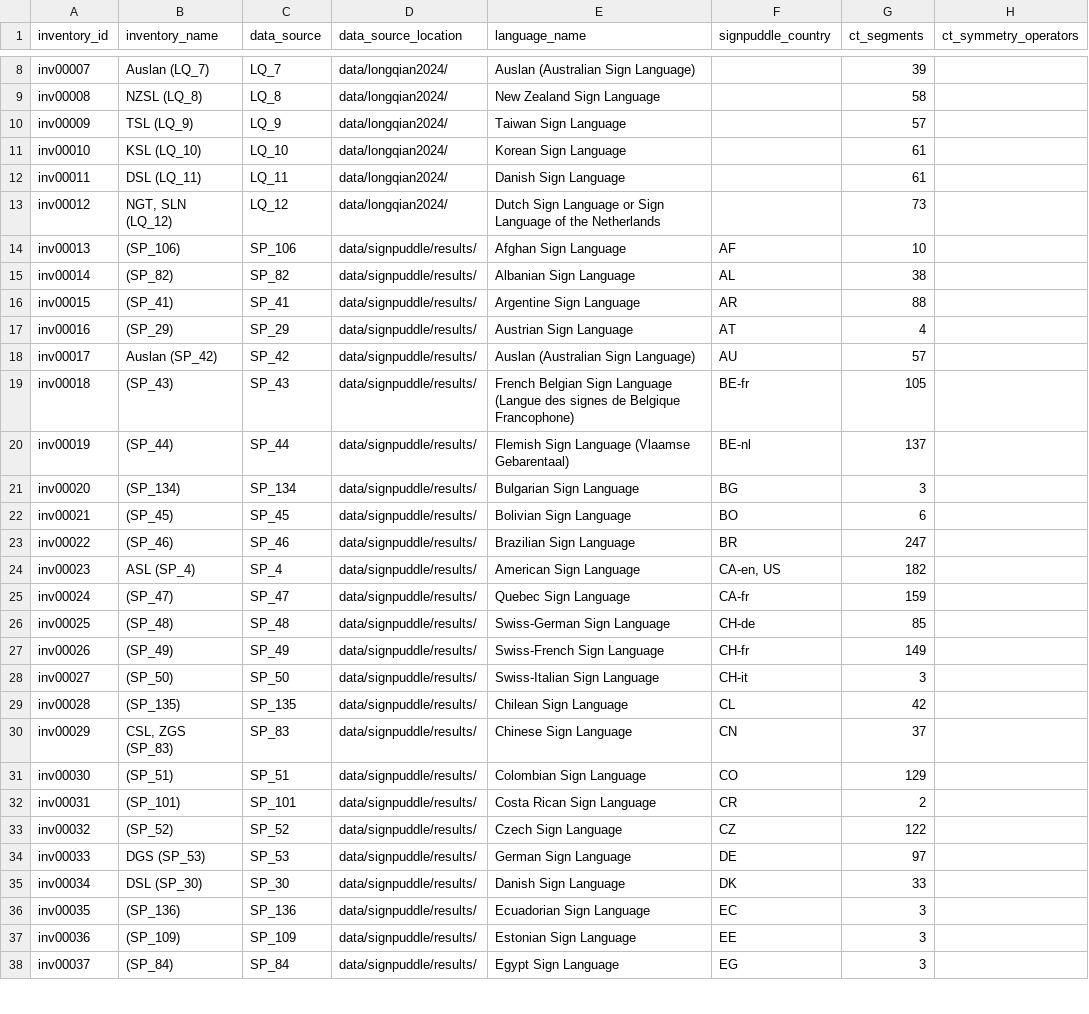
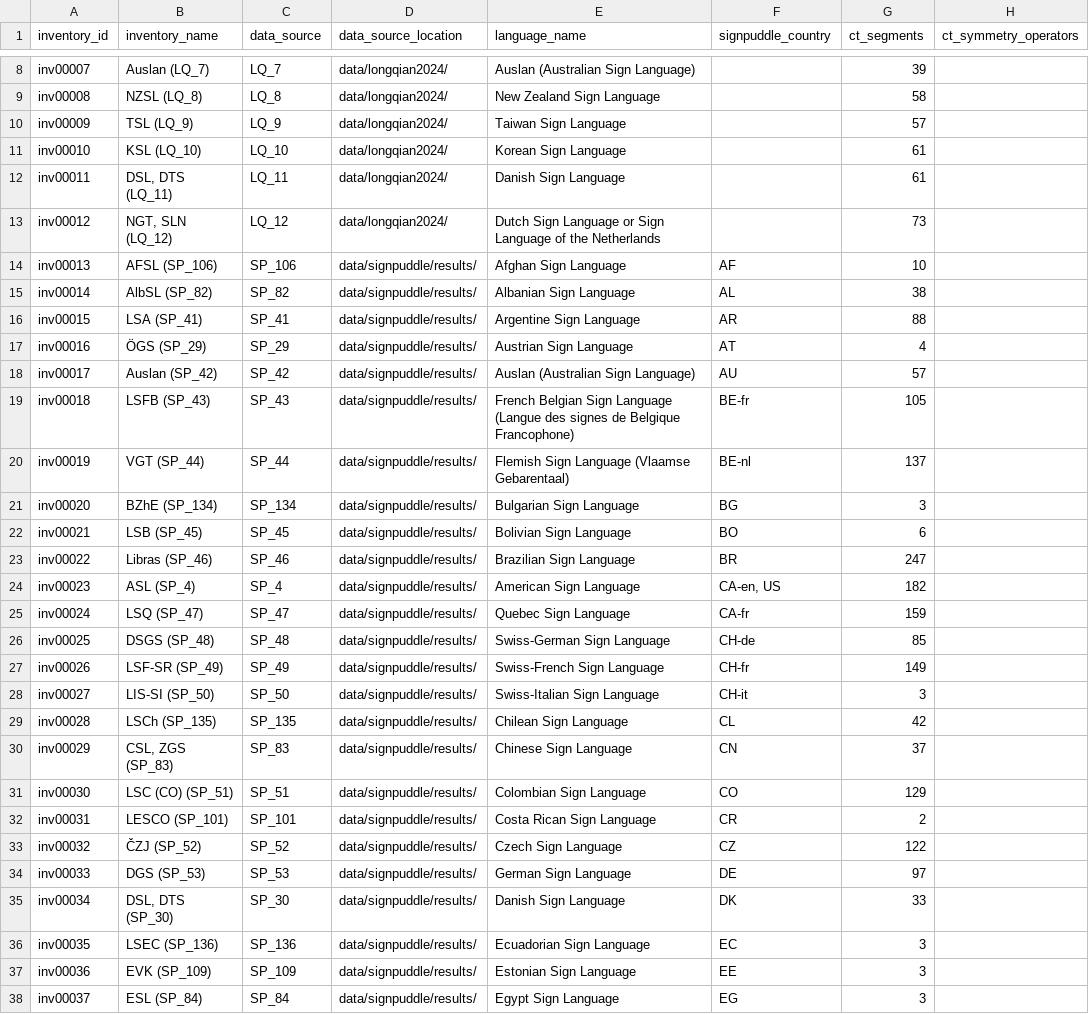
Before and after one commit to strawshort/sign-language-phoible, a CSV file: data/slphoible/inventories.csv, drawn as a sheet; only a part is shown, gaps mark what is left out; the diff covers the shown part only; the diff names each change by its address in the sheet, - before the commit and + after, or states it on an @@ line.

Commit message:
feat(pages): standardize language-based inventory naming
(1) Reworked iwriter.py so that it (a) cross-checks language names with languages.csv and allows replacement of mismatched names in inventories.csv, (b) creates inventory_name by combining language_abbreviation (from languages.csv) with data_source, (c) updates ct_segments automatically when any ct_ column is updated, (d) shows a task menu, and (e) suggests default columns and clearer prompts.

(2) Upated languages.csv manually to (a) add Saudi Sign Language (SSL) as an alternative name and abbreviation to Saudi Arabian Sign Language, and (b) add country distinction to languages that have the same abbreviation:
(-) Colombian Sign Language LSC (CO) and Catalan Sign Language	LSC (CT)
(-) Irish Sign Language	ISL (IE) and Indian Sign Language ISL (IN)
(-) Maltese Sign Language LSM (MT)
(-) Mexican Sign Language LSM (MX)
(-) Nigerian Sign Language NSL (NG)
(-) Nepalese Sign Language or Nepali Sign Language NSL (NP)

(3) Updated inventories.csv (a) manually to remove BSL and ISL from the inventory_name (SP_60) since these two inventories had already been merged into NISLs (SP_60), and (b) ran iwriter.py script to automatically update all inventory names based on new inventory_name logic above and to update Saudi Sign Language to match new language name in languages.csv

(4) Regenerated inventories.html to reflect the changes mentioned in (3).

```diff
--- a/data/slphoible/inventories.csv
+++ b/data/slphoible/inventories.csv
-B12 (inventory_name): DSL (LQ_11)
+B12 (inventory_name): DSL, DTS (LQ_11)
-B14 (inventory_name): (SP_106)
+B14 (inventory_name): AFSL (SP_106)
-B15 (inventory_name): (SP_82)
+B15 (inventory_name): AlbSL (SP_82)
-B16 (inventory_name): (SP_41)
+B16 (inventory_name): LSA (SP_41)
-B17 (inventory_name): (SP_29)
+B17 (inventory_name): ÖGS (SP_29)
-B19 (inventory_name): (SP_43)
+B19 (inventory_name): LSFB (SP_43)
-B20 (inventory_name): (SP_44)
+B20 (inventory_name): VGT (SP_44)
-B21 (inventory_name): (SP_134)
+B21 (inventory_name): BZhE (SP_134)
-B22 (inventory_name): (SP_45)
+B22 (inventory_name): LSB (SP_45)
-B23 (inventory_name): (SP_46)
+B23 (inventory_name): Libras (SP_46)
-B25 (inventory_name): (SP_47)
+B25 (inventory_name): LSQ (SP_47)
-B26 (inventory_name): (SP_48)
+B26 (inventory_name): DSGS (SP_48)
-B27 (inventory_name): (SP_49)
+B27 (inventory_name): LSF-SR (SP_49)
-B28 (inventory_name): (SP_50)
+B28 (inventory_name): LIS-SI (SP_50)
-B29 (inventory_name): (SP_135)
+B29 (inventory_name): LSCh (SP_135)
-B31 (inventory_name): (SP_51)
+B31 (inventory_name): LSC (CO) (SP_51)
-B32 (inventory_name): (SP_101)
+B32 (inventory_name): LESCO (SP_101)
-B33 (inventory_name): (SP_52)
+B33 (inventory_name): ČZJ (SP_52)
-B35 (inventory_name): DSL (SP_30)
+B35 (inventory_name): DSL, DTS (SP_30)
-B36 (inventory_name): (SP_136)
+B36 (inventory_name): LSEC (SP_136)
-B37 (inventory_name): (SP_109)
+B37 (inventory_name): EVK (SP_109)
-B38 (inventory_name): (SP_84)
+B38 (inventory_name): ESL (SP_84)
```
Also changed, not shown: 55 edited cells elsewhere in this file, data/slphoible/languages.csv, 2 other files.
